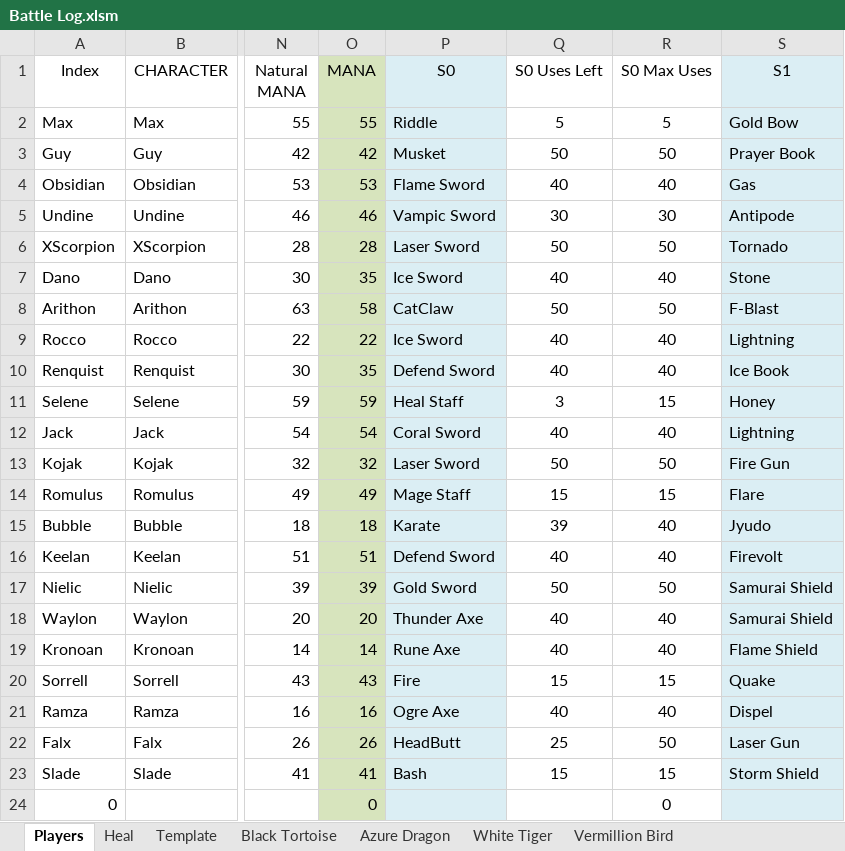
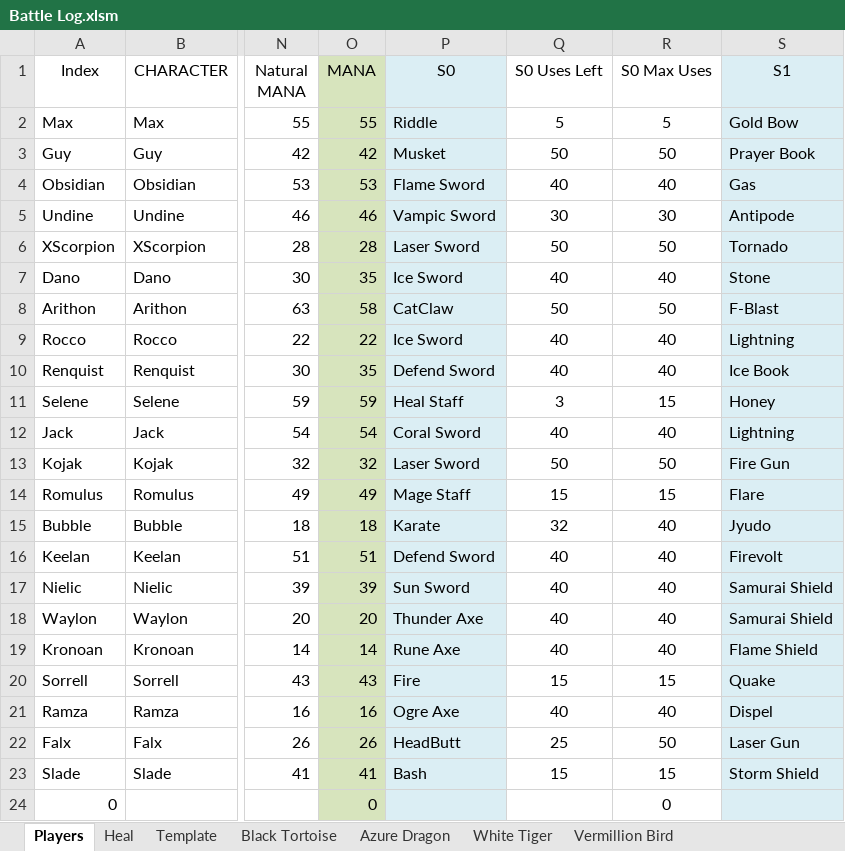
Before and after one commit to ActionIV/pillar, an Excel workbook: Battle Log.xlsm, sheet Players, drawn as a sheet; only a part is shown, gaps mark what is left out; values as stored, in another font and other column widths than the file's, no borders; charts and pictures and conditional formats not drawn; the diff names each change by its address in the sheet, - before the commit and + after, or states it on an @@ line.

```diff
--- a/Battle Log.xlsm (sheet Players)
+++ b/Battle Log.xlsm (sheet Players)
-Q15 (S0 Uses Left): 39
+Q15 (S0 Uses Left): 32
-P17 (S0): Gold Sword
+P17 (S0): Sun Sword
-Q17 (S0 Uses Left): 50
+Q17 (S0 Uses Left): 40
-R17 (S0 Max Uses): 50
+R17 (S0 Max Uses): 40
```
Also changed, not shown: sheet White Tiger, sheet Black Tortoise, sheet Vermillion Bird, FFL2 Data.xlsx, 2 other files.
